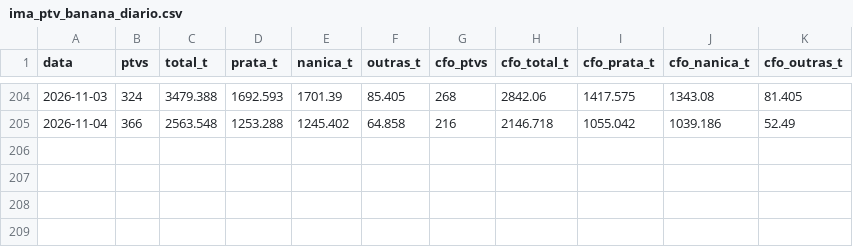
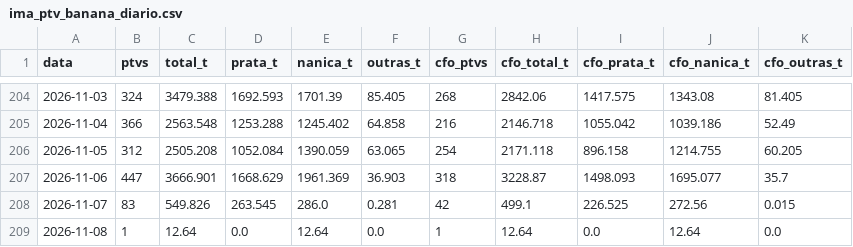
Before and after one commit to edsonyukiosassaki-lab/coleta-precos-banana, a CSV file: ima_ptv_banana_diario.csv, drawn as a sheet; only a part is shown, gaps mark what is left out.

```diff
--- a/ima_ptv_banana_diario.csv
+++ b/ima_ptv_banana_diario.csv
@@ -205 +205,5 @@ data,ptvs,total_t,prata_t,nanica_t,outras_t,cfo_ptvs,cfo_total_t,cfo_prata_t,cfo
 2026-11-04,366,2563.548,1253.288,1245.402,64.858,216,2146.718,1055.042,1039.186,52.49
+2026-11-05,312,2505.208,1052.084,1390.059,63.065,254,2171.118,896.158,1214.755,60.205
+2026-11-06,447,3666.901,1668.629,1961.369,36.903,318,3228.87,1498.093,1695.077,35.7
+2026-11-07,83,549.826,263.545,286.0,0.281,42,499.1,226.525,272.56,0.015
+2026-11-08,1,12.64,0.0,12.64,0.0,1,12.64,0.0,12.64,0.0
```
Also changed, not shown: 1 other file.
